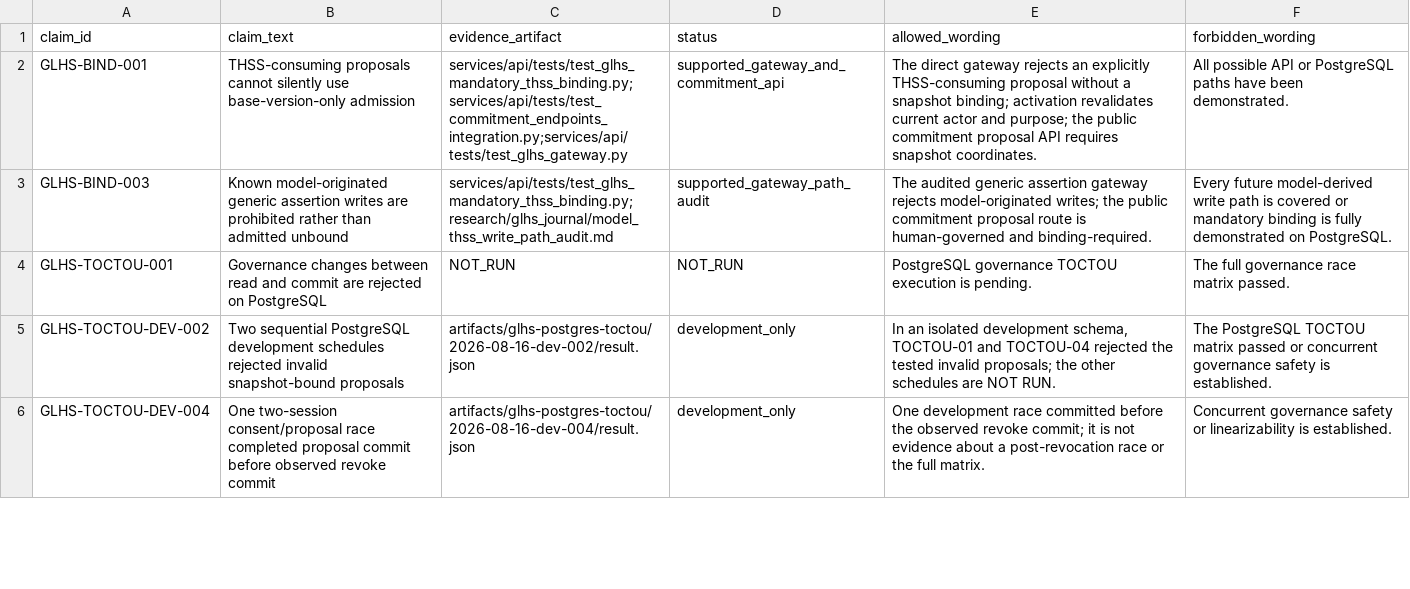
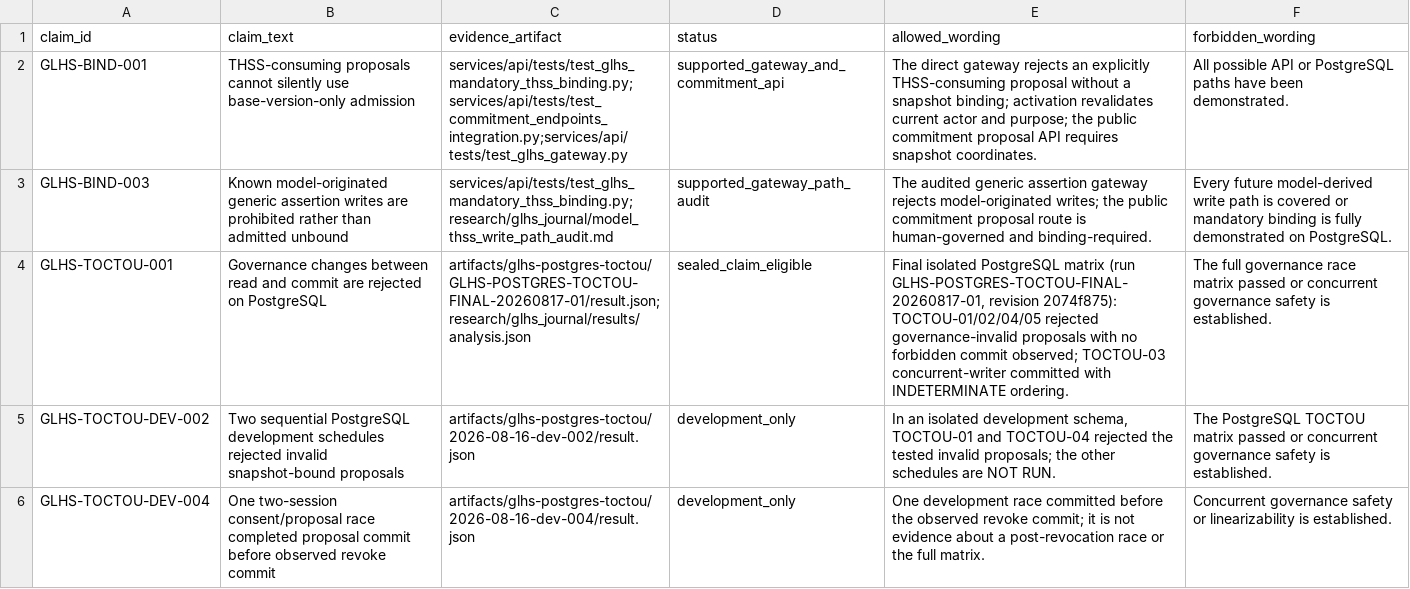
Before and after one commit to Project-CLARA-HBT/CLARA-Care, a CSV file: research/glhs_journal/revision_claim_ledger.csv, drawn as a sheet; only a part is shown.

Commit message:
docs: update RIVF and GLHS claim ledgers with sealed evidence

```diff
--- a/research/glhs_journal/revision_claim_ledger.csv
+++ b/research/glhs_journal/revision_claim_ledger.csv
@@ -3,3 +3,3 @@ GLHS-BIND-001,THSS-consuming proposals cannot silently use base-version-only adm
 GLHS-BIND-003,Known model-originated generic assertion writes are prohibited rather than admitted unbound,services/api/tests/test_glhs_mandatory_thss_binding.py;research/glhs_journal/model_thss_write_path_audit.md,supported_gateway_path_audit,"The audited generic assertion gateway rejects model-originated writes; the public commitment proposal route is human-governed and binding-required.","Every future model-derived write path is covered or mandatory binding is fully demonstrated on PostgreSQL."
-GLHS-TOCTOU-001,Governance changes between read and commit are rejected on PostgreSQL,NOT_RUN,NOT_RUN,"PostgreSQL governance TOCTOU execution is pending.","The full governance race matrix passed."
+GLHS-TOCTOU-001,Governance changes between read and commit are rejected on PostgreSQL,artifacts/glhs-postgres-toctou/GLHS-POSTGRES-TOCTOU-FINAL-20260817-01/result.json;research/glhs_journal/results/analysis.json,sealed_claim_eligible,"Final isolated PostgreSQL matrix (run GLHS-POSTGRES-TOCTOU-FINAL-20260817-01, revision 2074f875): TOCTOU-01/02/04/05 rejected governance-invalid proposals with no forbidden commit observed; TOCTOU-03 concurrent-writer committed with INDETERMINATE ordering.","The full governance race matrix passed or concurrent governance safety is established."
 GLHS-TOCTOU-DEV-002,Two sequential PostgreSQL development schedules rejected invalid snapshot-bound proposals,artifacts/glhs-postgres-toctou/2026-08-16-dev-002/result.json,development_only,"In an isolated development schema, TOCTOU-01 and TOCTOU-04 rejected the tested invalid proposals; the other schedules are NOT RUN.","The PostgreSQL TOCTOU matrix passed or concurrent governance safety is established."
```
Also changed, not shown: research/govred_rivf/claim_to_evidence.csv.
